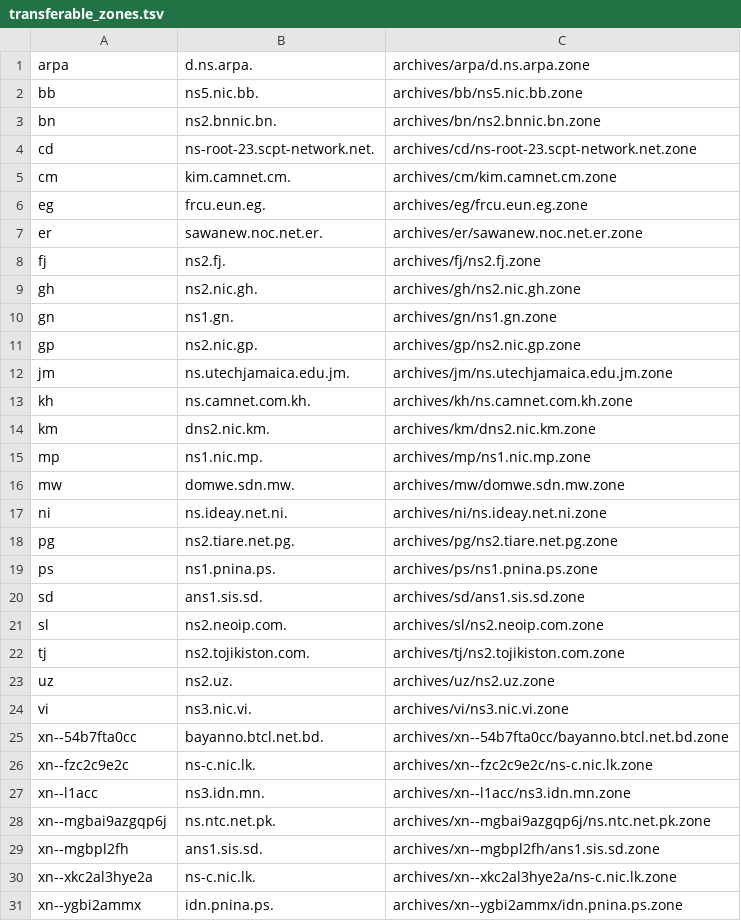
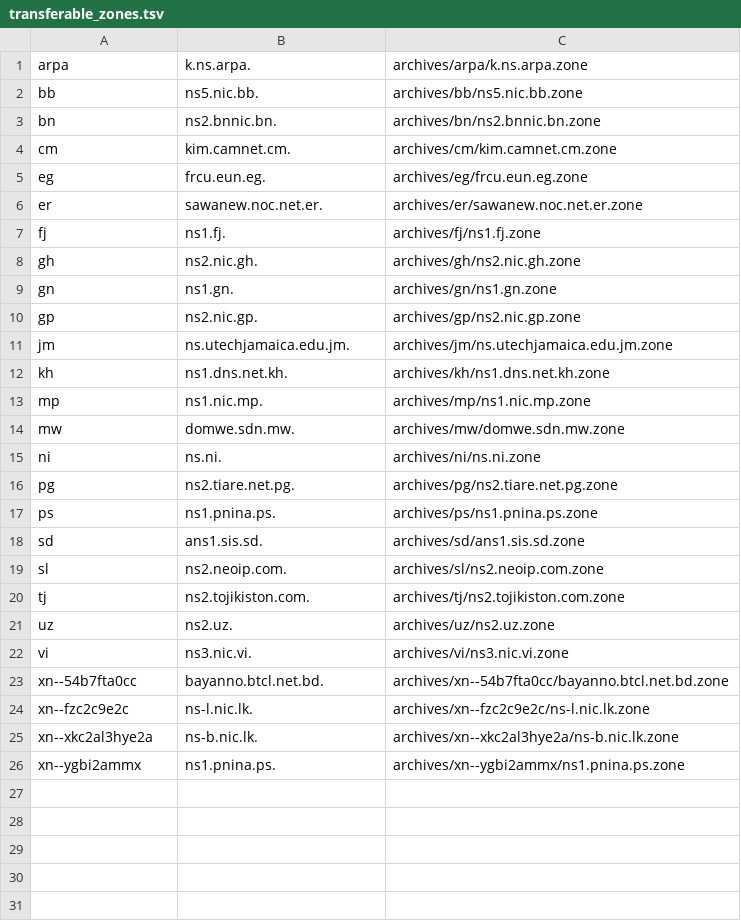
Before and after one commit to vuong2023/TLDR-2, a TSV file: transferable_zones.tsv, drawn as a sheet.

```diff
--- a/transferable_zones.tsv
+++ b/transferable_zones.tsv
@@ -1,5 +1,4 @@
-arpa	d.ns.arpa.	archives/arpa/d.ns.arpa.zone
+arpa	k.ns.arpa.	archives/arpa/k.ns.arpa.zone
 bb	ns5.nic.bb.	archives/bb/ns5.nic.bb.zone
 bn	ns2.bnnic.bn.	archives/bn/ns2.bnnic.bn.zone
-cd	ns-root-23.scpt-network.net.	archives/cd/ns-root-23.scpt-network.net.zone
 cm	kim.camnet.cm.	archives/cm/kim.camnet.cm.zone
@@ -7,3 +6,3 @@ eg	frcu.eun.eg.	archives/eg/frcu.eun.eg.zone
 er	sawanew.noc.net.er.	archives/er/sawanew.noc.net.er.zone
-fj	ns2.fj.	archives/fj/ns2.fj.zone
+fj	ns1.fj.	archives/fj/ns1.fj.zone
 gh	ns2.nic.gh.	archives/gh/ns2.nic.gh.zone
@@ -12,7 +11,6 @@ gp	ns2.nic.gp.	archives/gp/ns2.nic.gp.zone
 jm	ns.utechjamaica.edu.jm.	archives/jm/ns.utechjamaica.edu.jm.zone
-kh	ns.camnet.com.kh.	archives/kh/ns.camnet.com.kh.zone
-km	dns2.nic.km.	archives/km/dns2.nic.km.zone
+kh	ns1.dns.net.kh.	archives/kh/ns1.dns.net.kh.zone
 mp	ns1.nic.mp.	archives/mp/ns1.nic.mp.zone
 mw	domwe.sdn.mw.	archives/mw/domwe.sdn.mw.zone
-ni	ns.ideay.net.ni.	archives/ni/ns.ideay.net.ni.zone
+ni	ns.ni.	archives/ni/ns.ni.zone
 pg	ns2.tiare.net.pg.	archives/pg/ns2.tiare.net.pg.zone
@@ -25,7 +23,4 @@ vi	ns3.nic.vi.	archives/vi/ns3.nic.vi.zone
 xn--54b7fta0cc	bayanno.btcl.net.bd.	archives/xn--54b7fta0cc/bayanno.btcl.net.bd.zone
-xn--fzc2c9e2c	ns-c.nic.lk.	archives/xn--fzc2c9e2c/ns-c.nic.lk.zone
-xn--l1acc	ns3.idn.mn.	archives/xn--l1acc/ns3.idn.mn.zone
-xn--mgbai9azgqp6j	ns.ntc.net.pk.	archives/xn--mgbai9azgqp6j/ns.ntc.net.pk.zone
-xn--mgbpl2fh	ans1.sis.sd.	archives/xn--mgbpl2fh/ans1.sis.sd.zone
-xn--xkc2al3hye2a	ns-c.nic.lk.	archives/xn--xkc2al3hye2a/ns-c.nic.lk.zone
-xn--ygbi2ammx	idn.pnina.ps.	archives/xn--ygbi2ammx/idn.pnina.ps.zone
+xn--fzc2c9e2c	ns-l.nic.lk.	archives/xn--fzc2c9e2c/ns-l.nic.lk.zone
+xn--xkc2al3hye2a	ns-b.nic.lk.	archives/xn--xkc2al3hye2a/ns-b.nic.lk.zone
+xn--ygbi2ammx	ns1.pnina.ps.	archives/xn--ygbi2ammx/ns1.pnina.ps.zone
```
Also changed, not shown: 11 other files.
